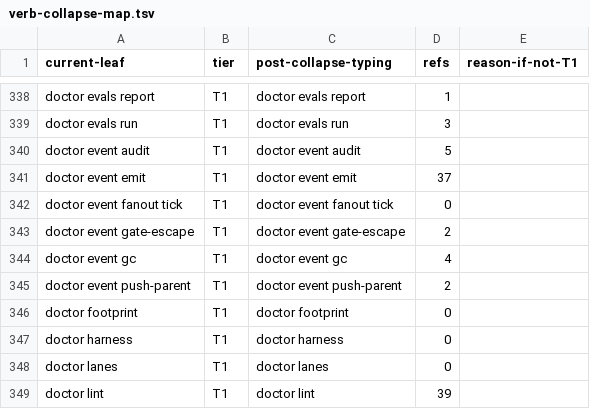
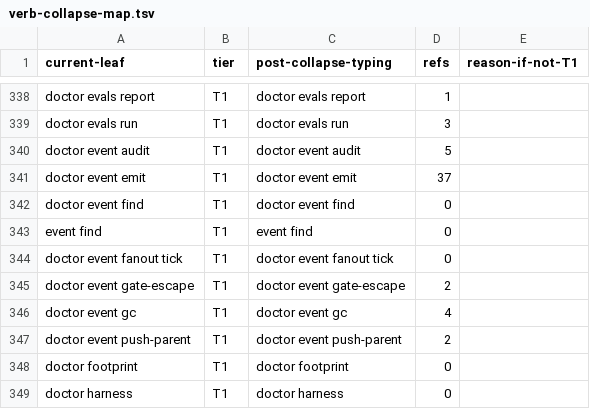
Before and after one commit to bllshttng/footnote, a TSV file: scripts/ci/verb-collapse-map.tsv, drawn as a sheet; only a part is shown, gaps mark what is left out; the shorter side is filled out with more unchanged rows; the diff names each change by its address in the sheet, - before the commit and + after, or states it on an @@ line.

Commit message:
chore(cli): allocate event find verb leaves

```diff
--- a/scripts/ci/verb-collapse-map.tsv
+++ b/scripts/ci/verb-collapse-map.tsv
+row 342: doctor event find | T1 | doctor event find | 0
+row 343: event find | T1 | event find | 0
```
Also changed, not shown: 1 other file.
